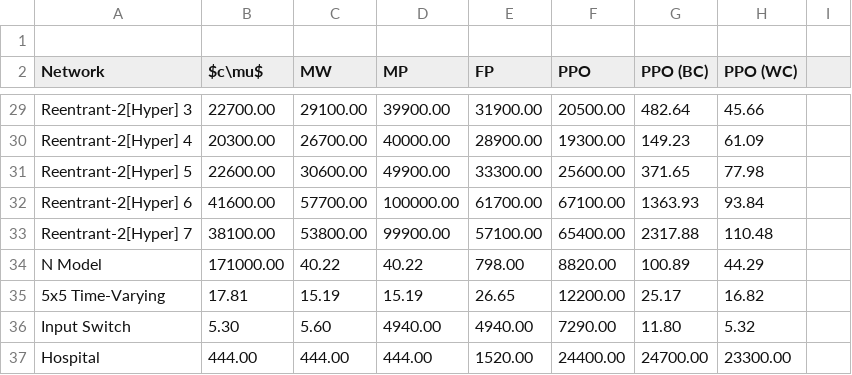
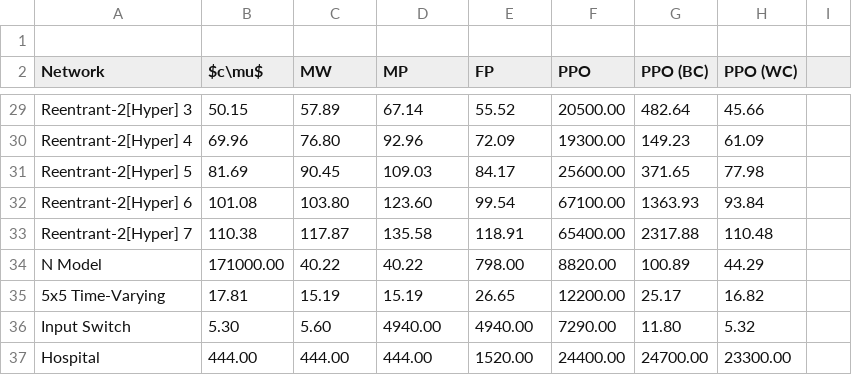
Before and after one commit to namkoong-lab/QGym, a CSV file: misc/mean.csv, drawn as a sheet; only a part is shown, gaps mark what is left out; the diff covers the shown part only; the diff names each change by its address in the sheet, - before the commit and + after, or states it on an @@ line.

```diff
--- a/misc/mean.csv
+++ b/misc/mean.csv
-B29 ($c\mu$): 22700.00
+B29 ($c\mu$): 50.15
-C29 (MW): 29100.00
+C29 (MW): 57.89
-D29 (MP): 39900.00
+D29 (MP): 67.14
-E29 (FP): 31900.00
+E29 (FP): 55.52
-B30 ($c\mu$): 20300.00
+B30 ($c\mu$): 69.96
-C30 (MW): 26700.00
+C30 (MW): 76.80
-D30 (MP): 40000.00
+D30 (MP): 92.96
-E30 (FP): 28900.00
+E30 (FP): 72.09
-B31 ($c\mu$): 22600.00
+B31 ($c\mu$): 81.69
-C31 (MW): 30600.00
+C31 (MW): 90.45
-D31 (MP): 49900.00
+D31 (MP): 109.03
-E31 (FP): 33300.00
+E31 (FP): 84.17
-B32 ($c\mu$): 41600.00
+B32 ($c\mu$): 101.08
-C32 (MW): 57700.00
+C32 (MW): 103.80
-D32 (MP): 100000.00
+D32 (MP): 123.60
-E32 (FP): 61700.00
+E32 (FP): 99.54
-B33 ($c\mu$): 38100.00
+B33 ($c\mu$): 110.38
-C33 (MW): 53800.00
+C33 (MW): 117.87
-D33 (MP): 99900.00
+D33 (MP): 135.58
-E33 (FP): 57100.00
+E33 (FP): 118.91
```
Also changed, not shown: 32 edited cells elsewhere in this file, 4 other files.
